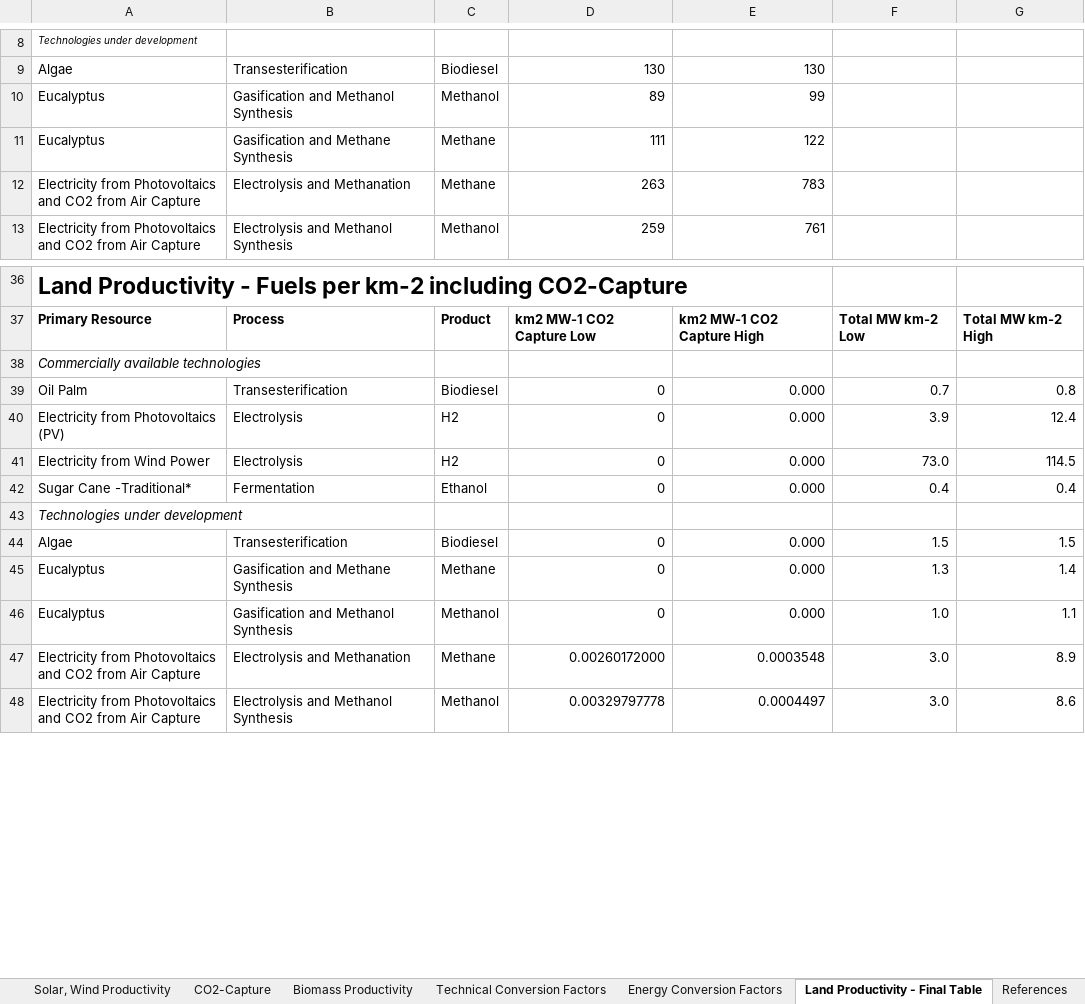
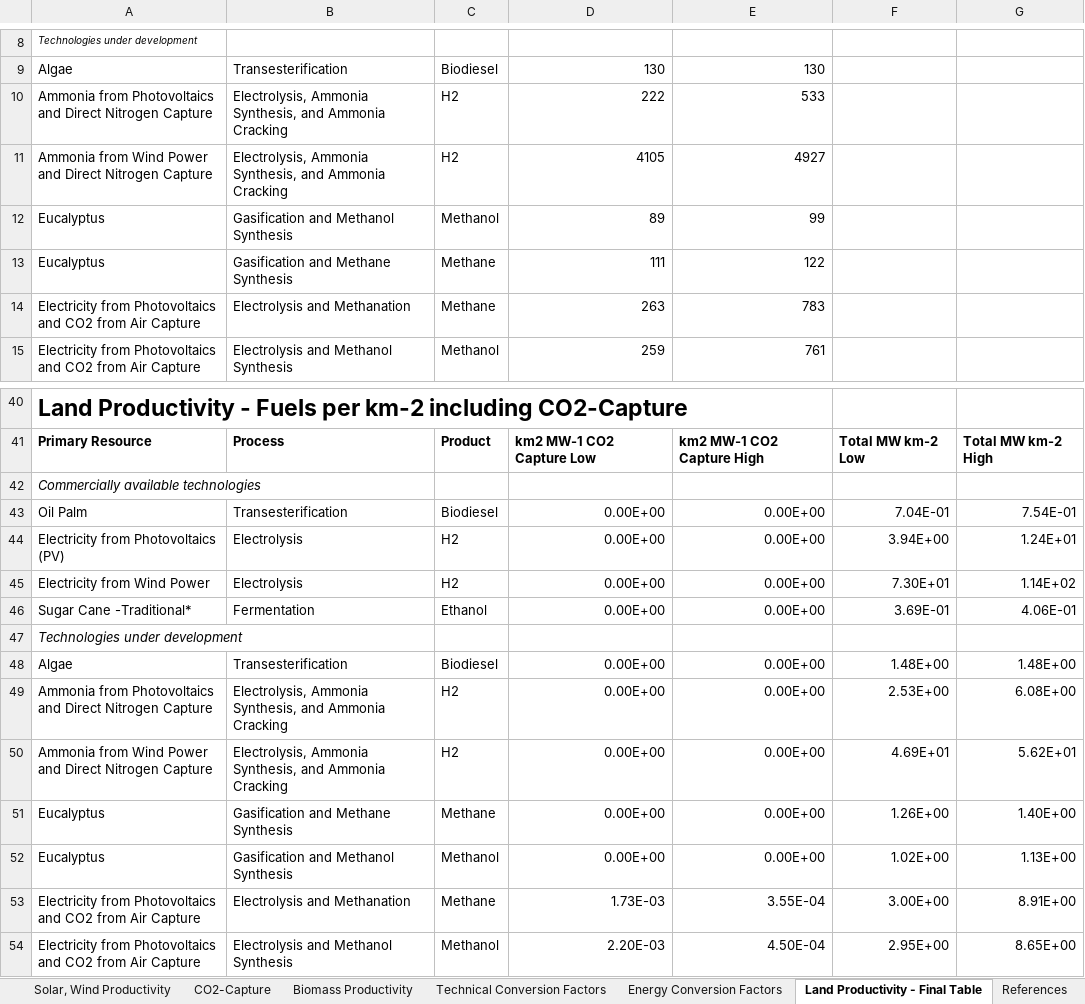
Before and after one commit to inwe-boku/Perspective_Trade, an Excel workbook: table/table1_calculation_data.xlsx, sheet Land Productivity - Final Table, drawn as a sheet; only a part is shown, gaps mark what is left out; values as stored, in another font and other column widths than the file's, no borders; addresses are those after the commit; the diff covers the shown part only; the diff names each change by its address in the sheet, - before the commit and + after, or states it on an @@ line.

Commit message:
Update to land-use excel file

```diff
--- a/table/table1_calculation_data.xlsx (sheet Land Productivity - Final Table)
+++ b/table/table1_calculation_data.xlsx (sheet Land Productivity - Final Table)
+row 10: Ammonia from Photovoltaics and Direct Nitrogen Capture | Electrolysis, Ammonia Synthesis, and Ammonia Cracking | H2 | 222 | 533
+row 11: Ammonia from Wind Power and Direct Nitrogen Capture | Electrolysis, Ammonia Synthesis, and Ammonia Cracking | H2 | 4105 | 4927
-D43:D46: 0
+D43:D46: 0.00E+00
-E43:E46: 0.000
+E43:E46: 0.00E+00
-F43: 0.7
+F43: 7.04E-01
-G43: 0.8
+G43: 7.54E-01
-F44: 3.9
+F44: 3.94E+00
-G44: 12.4
+G44: 1.24E+01
-F45: 73.0
+F45: 7.30E+01
-G45: 114.5
+G45: 1.14E+02
-F46: 0.4
+F46: 3.69E-01
-G46: 0.4
+G46: 4.06E-01
-D48: 0
+D48: 0.00E+00
-E48: 0.000
+E48: 0.00E+00
-F48: 1.5
+F48: 1.48E+00
-G48: 1.5
+G48: 1.48E+00
+row 49: Ammonia from Photovoltaics and Direct Nitrogen Capture | Electrolysis, Ammonia Synthesis, and Ammonia Cracking | H2 | 0.00E+00 | 0.00E+00 | 2.53E+00 | 6.08E+00
+row 50: Ammonia from Wind Power and Direct Nitrogen Capture | Electrolysis, Ammonia Synthesis, and Ammonia Cracking | H2 | 0.00E+00 | 0.00E+00 | 4.69E+01 | 5.62E+01
-D51:D52: 0
+D51:D52: 0.00E+00
-E51:E52: 0.000
+E51:E52: 0.00E+00
-F51: 1.3
+F51: 1.26E+00
-G51: 1.4
+G51: 1.40E+00
-F52: 1.0
+F52: 1.02E+00
-G52: 1.1
+G52: 1.13E+00
-D53: 0.00260172000
+D53: 1.73E-03
-E53: 0.0003548
+E53: 3.55E-04
-F53: 3.0
+F53: 3.00E+00
-G53: 8.9
+G53: 8.91E+00
-D54: 0.00329797778
+D54: 2.20E-03
-E54: 0.0004497
+E54: 4.50E-04
-F54: 3.0
+F54: 2.95E+00
-G54: 8.6
+G54: 8.65E+00
```
Also changed, not shown: 4 added rows, 44 edited cells and cell formats elsewhere in this sheet, sheet CO2-Capture, sheet Energy Conversion Factors, sheet Technical Conversion Factors, sheet Solar, Wind Productivity, sheet Biomass Productivity, sheet References, formulas that keep their value, 2 other files.
